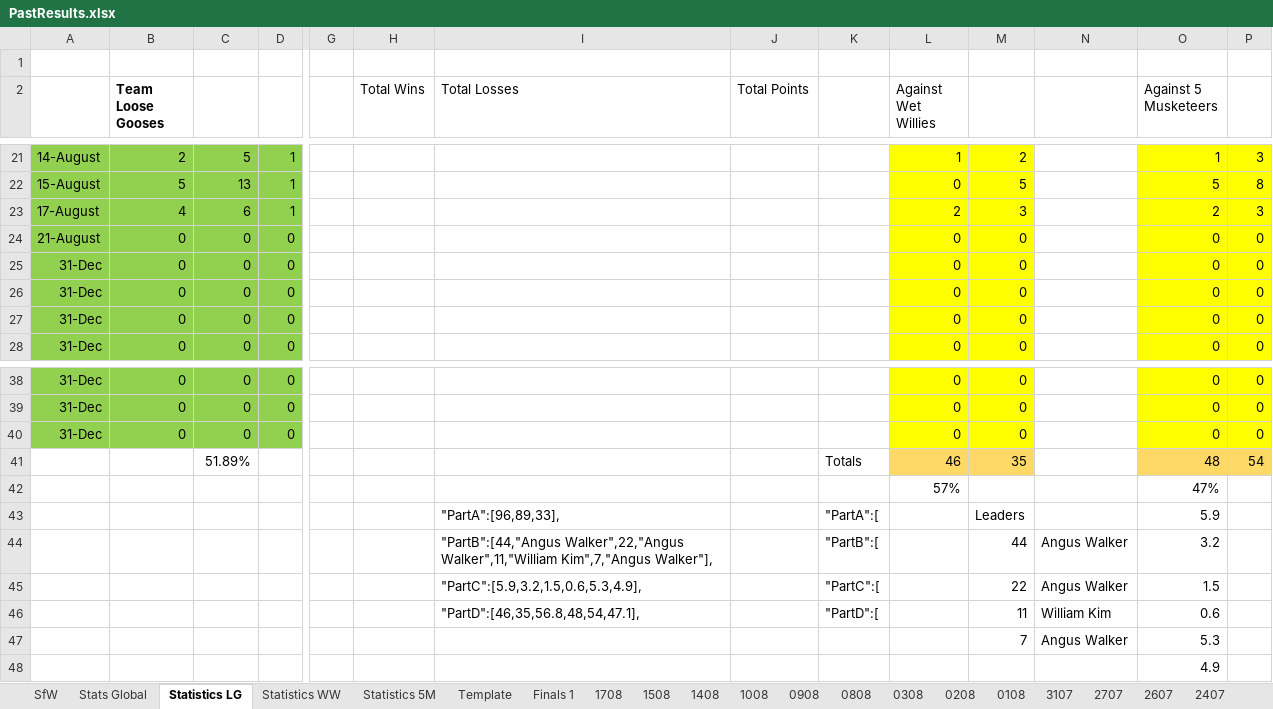
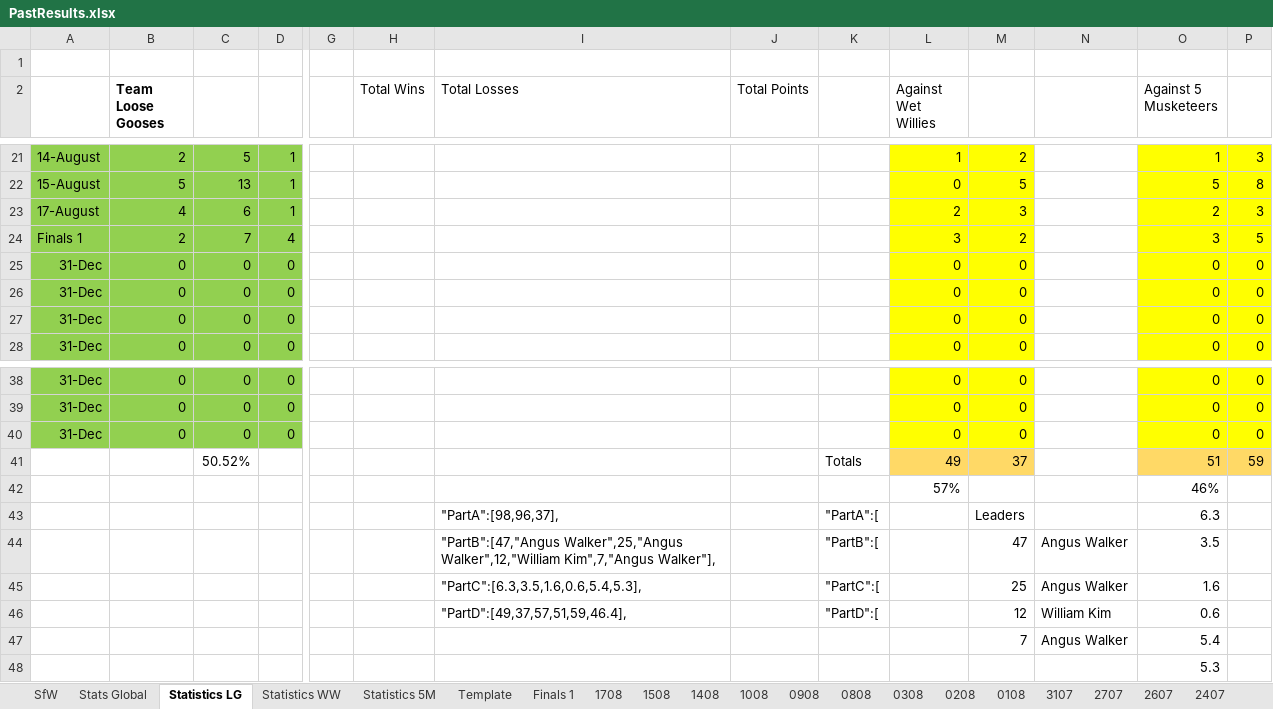
Before and after one commit to KingGoose20/LTBOS3, an Excel workbook: Other Files/PastResults.xlsx, sheet Statistics LG, drawn as a sheet; only a part is shown, gaps mark what is left out; values as stored, in another font and other column widths than the file's, no borders; conditional formats and table styles not drawn; removed rows and columns are numbered as before the commit, all else as after; rows hold the shown columns only; the diff covers the shown part only; the diff names each change by its address in the sheet, - before the commit and + after, or states it on an @@ line.

```diff
--- a/Other Files/PastResults.xlsx (sheet Statistics LG)
+++ b/Other Files/PastResults.xlsx (sheet Statistics LG)
-row 24: 21-August | 0 | 0 | 0 |  |  |  |  |  | 0 | 0 |  | 0 | 0
+row 24: Finals 1 | 2 | 7 | 4 |  |  |  |  |  | 3 | 2 |  | 3 | 5
-row 41:  |  | 51.89% |  |  |  |  |  | Totals | 46 | 35 |  | 48 | 54
-row 42:  |  |  |  |  |  |  |  |  | 57% |  |  | 47%
+row 41:  |  | 50.52% |  |  |  |  |  | Totals | 49 | 37 |  | 51 | 59
+row 42:  |  |  |  |  |  |  |  |  | 57% |  |  | 46%
-I43 (Total Losses): "PartA":[96,89,33],
+I43 (Total Losses): "PartA":[98,96,37],
-O43 (Against 5 Musketeers): 5.9
+O43 (Against 5 Musketeers): 6.3
-I44 (Total Losses): "PartB":[44,"Angus Walker",22,"Angus Walker",11,"William Kim",7,"Angus Walker"],
+I44 (Total Losses): "PartB":[47,"Angus Walker",25,"Angus Walker",12,"William Kim",7,"Angus Walker"],
-M44: 44
+M44: 47
-O44 (Against 5 Musketeers): 3.2
+O44 (Against 5 Musketeers): 3.5
-I45 (Total Losses): "PartC":[5.9,3.2,1.5,0.6,5.3,4.9],
+I45 (Total Losses): "PartC":[6.3,3.5,1.6,0.6,5.4,5.3],
-M45: 22
+M45: 25
-O45 (Against 5 Musketeers): 1.5
+O45 (Against 5 Musketeers): 1.6
-I46 (Total Losses): "PartD":[46,35,56.8,48,54,47.1],
+I46 (Total Losses): "PartD":[49,37,57,51,59,46.4],
-M46: 11
+M46: 12
-O47 (Against 5 Musketeers): 5.3
+O47 (Against 5 Musketeers): 5.4
-O48 (Against 5 Musketeers): 4.9
+O48 (Against 5 Musketeers): 5.3
```
Also changed, not shown: 21 edited cells elsewhere in this sheet, sheet Finals 1, sheet Stats Global, sheet SfW, sheet Statistics 5M, sheet Statistics WW, formulas that keep their value, charts or pictures, 5 other files.
